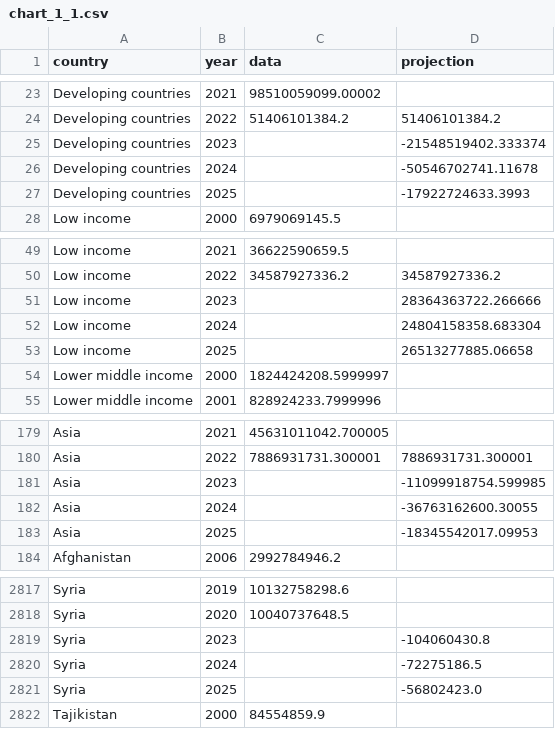
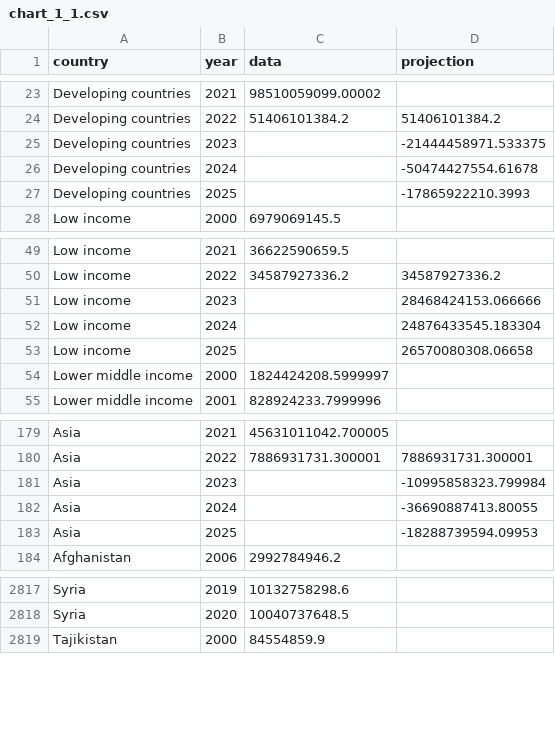
Before and after one commit to ONEcampaign/net_flows, a CSV file: output/chart_1_1.csv, drawn as a sheet; only a part is shown, gaps mark what is left out.

Commit message:
syria projection removed

```diff
--- a/output/chart_1_1.csv
+++ b/output/chart_1_1.csv
@@ -24,5 +24,5 @@ Developing countries,2021,98510059099.00002,
 Developing countries,2022,51406101384.2,51406101384.2
-Developing countries,2023,,-21548519402.333374
-Developing countries,2024,,-50546702741.11678
-Developing countries,2025,,-17922724633.3993
+Developing countries,2023,,-21444458971.533375
+Developing countries,2024,,-50474427554.61678
+Developing countries,2025,,-17865922210.3993
 Low income,2000,6979069145.5,
@@ -50,5 +50,5 @@ Low income,2021,36622590659.5,
 Low income,2022,34587927336.2,34587927336.2
-Low income,2023,,28364363722.266666
-Low income,2024,,24804158358.683304
-Low income,2025,,26513277885.06658
+Low income,2023,,28468424153.066666
+Low income,2024,,24876433545.183304
+Low income,2025,,26570080308.06658
 Lower middle income,2000,1824424208.5999997,
@@ -180,5 +180,5 @@ Asia,2021,45631011042.700005,
 Asia,2022,7886931731.300001,7886931731.300001
-Asia,2023,,-11099918754.599985
-Asia,2024,,-36763162600.30055
-Asia,2025,,-18345542017.09953
+Asia,2023,,-10995858323.799984
+Asia,2024,,-36690887413.80055
+Asia,2025,,-18288739594.09953
 Afghanistan,2006,2992784946.2,
@@ -2818,5 +2818,2 @@ Syria,2019,10132758298.6,
 Syria,2020,10040737648.5,
-Syria,2023,,-104060430.8
-Syria,2024,,-72275186.5
-Syria,2025,,-56802423.0
 Tajikistan,2000,84554859.9,
```
Also changed, not shown: 5 other files.
